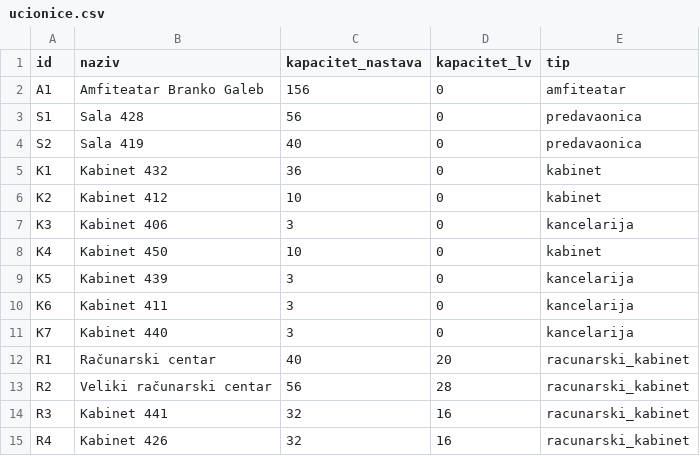
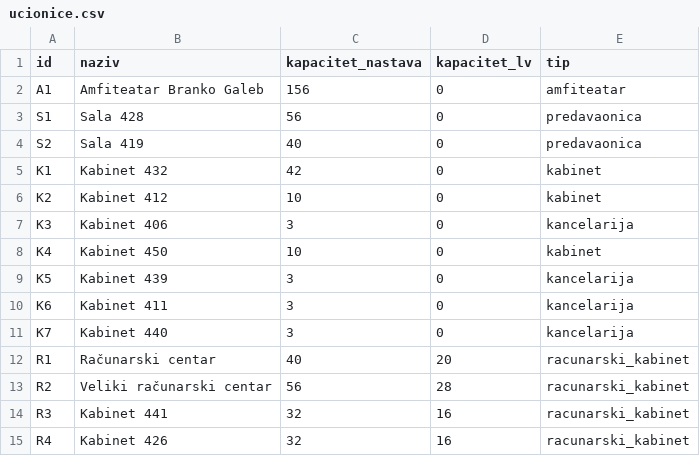
Before and after one commit to asadinlija/pmf-ai-timetable, a CSV file: data/ucionice.csv, drawn as a sheet.

Commit message:
popravljen dio za kapacitet

```diff
--- a/data/ucionice.csv
+++ b/data/ucionice.csv
@@ -4,3 +4,3 @@ S1,Sala 428,56,0,predavaonica
 S2,Sala 419,40,0,predavaonica
-K1,Kabinet 432,36,0,kabinet
+K1,Kabinet 432,42,0,kabinet
 K2,Kabinet 412,10,0,kabinet
```
